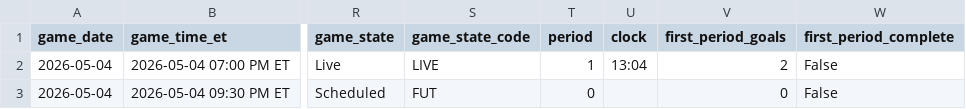
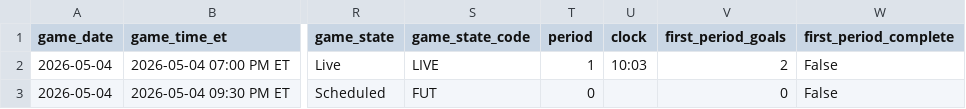
Before and after one commit to gauravgandhi01/first_period_stats, a CSV file: live/daily_slate_latest.csv, drawn as a sheet; only a part is shown, gaps mark what is left out; the diff names each change by its address in the sheet, - before the commit and + after, or states it on an @@ line.

Commit message:
auto: update firstperiodstats outputs for 2026-05-04 (2026-05-04 23:30:01 UTC)

```diff
--- a/live/daily_slate_latest.csv
+++ b/live/daily_slate_latest.csv
-U2 (clock): 13:04
+U2 (clock): 10:03
```
Also changed, not shown: 3 other files.
